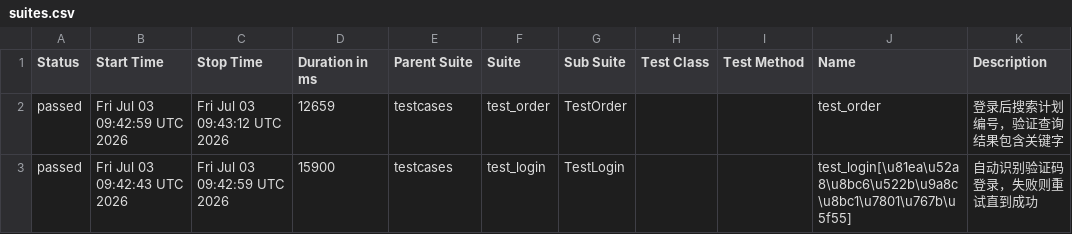
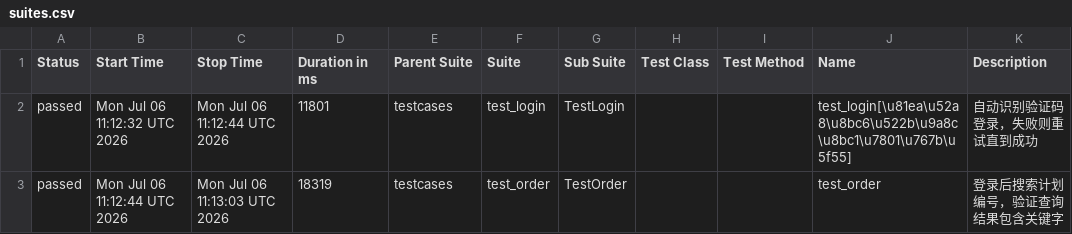
Before and after one commit to fly-0713/ui_by_playwright, a CSV file: latest/data/suites.csv, drawn as a sheet.

```diff
--- a/latest/data/suites.csv
+++ b/latest/data/suites.csv
@@ -1,3 +1,3 @@
 "Status","Start Time","Stop Time","Duration in ms","Parent Suite","Suite","Sub Suite","Test Class","Test Method","Name","Description"
-"passed","Fri Jul 03 09:42:59 UTC 2026","Fri Jul 03 09:43:12 UTC 2026","12659","testcases","test_order","TestOrder","","","test_order","登录后搜索计划编号，验证查询结果包含关键字"
-"passed","Fri Jul 03 09:42:43 UTC 2026","Fri Jul 03 09:42:59 UTC 2026","15900","testcases","test_login","TestLogin","","","test_login[\u81ea\u52a8\u8bc6\u522b\u9a8c\u8bc1\u7801\u767b\u5f55]","自动识别验证码登录，失败则重试直到成功"
+"passed","Mon Jul 06 11:12:32 UTC 2026","Mon Jul 06 11:12:44 UTC 2026","11801","testcases","test_login","TestLogin","","","test_login[\u81ea\u52a8\u8bc6\u522b\u9a8c\u8bc1\u7801\u767b\u5f55]","自动识别验证码登录，失败则重试直到成功"
+"passed","Mon Jul 06 11:12:44 UTC 2026","Mon Jul 06 11:13:03 UTC 2026","18319","testcases","test_order","TestOrder","","","test_order","登录后搜索计划编号，验证查询结果包含关键字"
```
Also changed, not shown: 22 other files.
